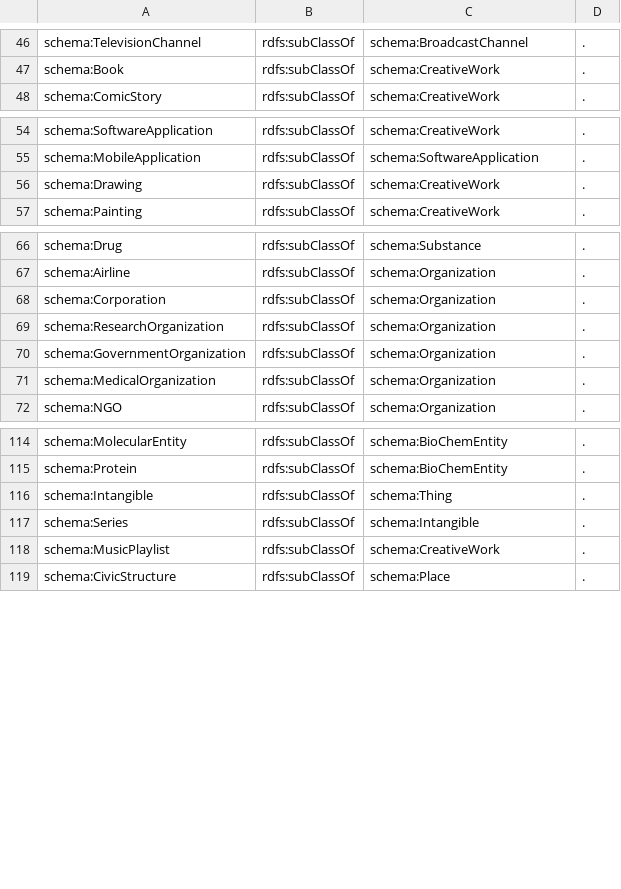
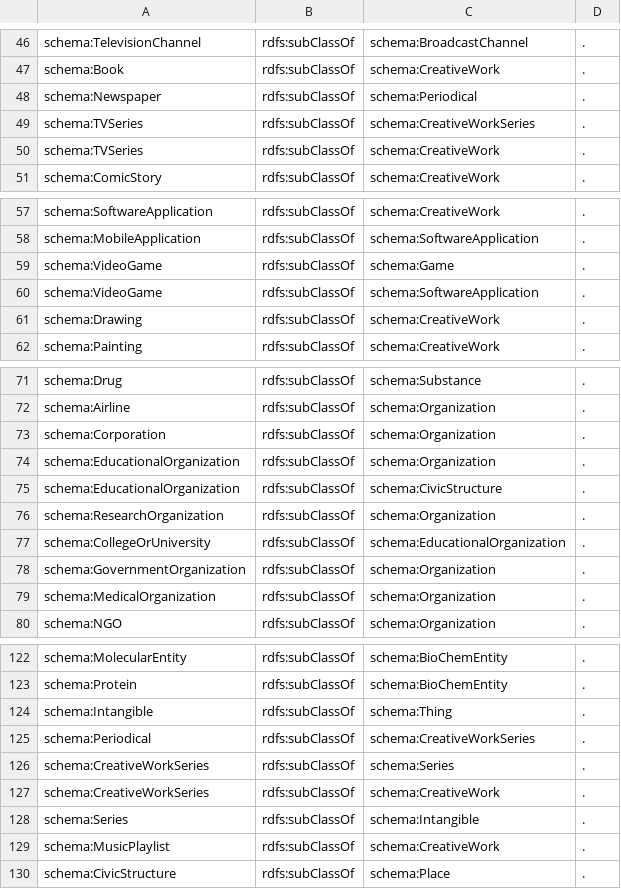
Before and after one commit to yago-naga/yago-4.5, a TSV file: yago-data/02-yago-taxonomy.tsv, drawn as a sheet; only a part is shown, gaps mark what is left out; the diff names each change by its address in the sheet, - before the commit and + after, or states it on an @@ line.

```diff
--- a/yago-data/02-yago-taxonomy.tsv
+++ b/yago-data/02-yago-taxonomy.tsv
+row 48: schema:Newspaper | rdfs:subClassOf | schema:Periodical | .
+row 49: schema:TVSeries | rdfs:subClassOf | schema:CreativeWorkSeries | .
+row 50: schema:TVSeries | rdfs:subClassOf | schema:CreativeWork | .
+row 59: schema:VideoGame | rdfs:subClassOf | schema:Game | .
+row 60: schema:VideoGame | rdfs:subClassOf | schema:SoftwareApplication | .
+row 74: schema:EducationalOrganization | rdfs:subClassOf | schema:Organization | .
+row 75: schema:EducationalOrganization | rdfs:subClassOf | schema:CivicStructure | .
+row 77: schema:CollegeOrUniversity | rdfs:subClassOf | schema:EducationalOrganization | .
+row 125: schema:Periodical | rdfs:subClassOf | schema:CreativeWorkSeries | .
+row 126: schema:CreativeWorkSeries | rdfs:subClassOf | schema:Series | .
+row 127: schema:CreativeWorkSeries | rdfs:subClassOf | schema:CreativeWork | .
```
Also changed, not shown: 7 other files.
